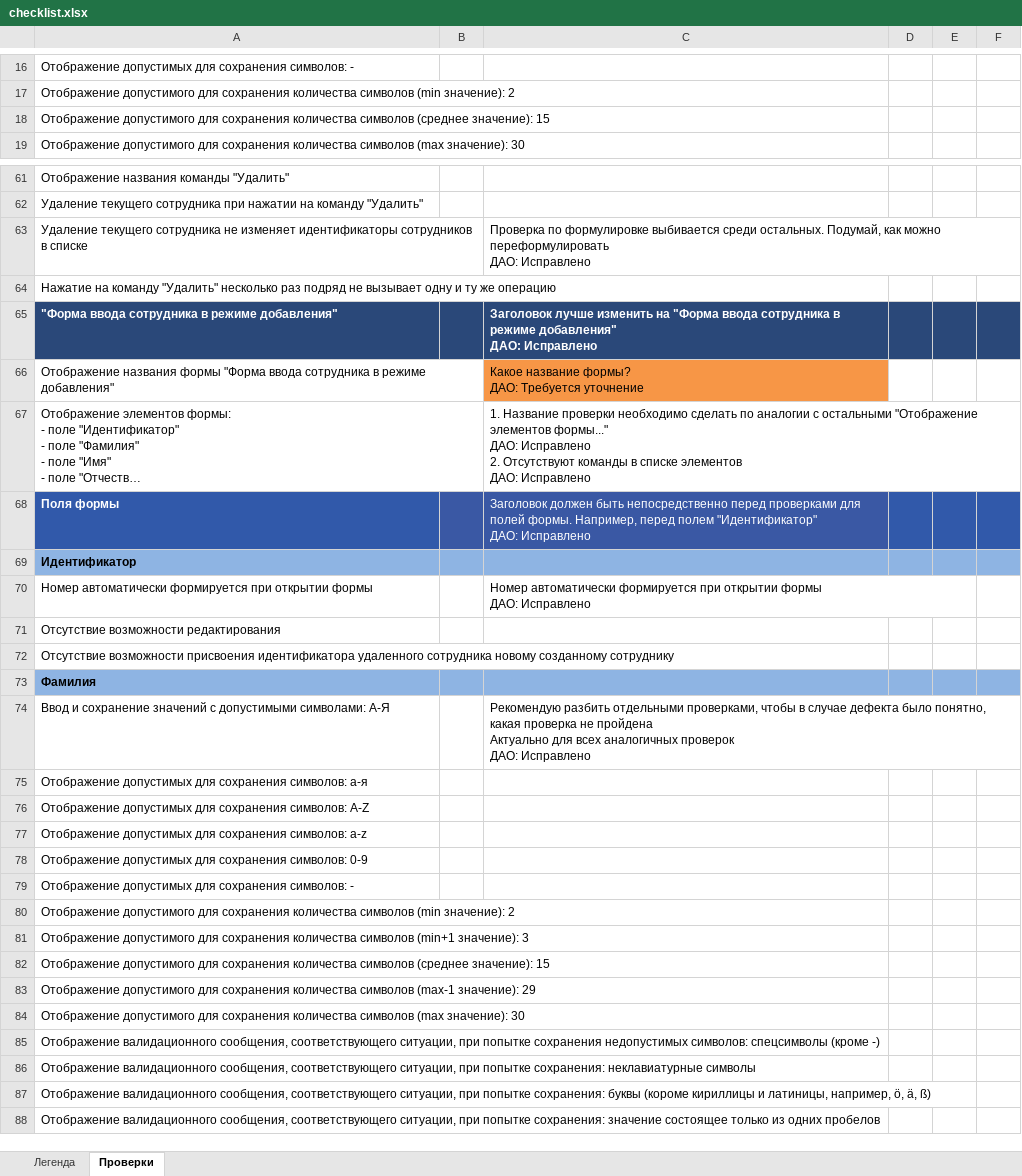
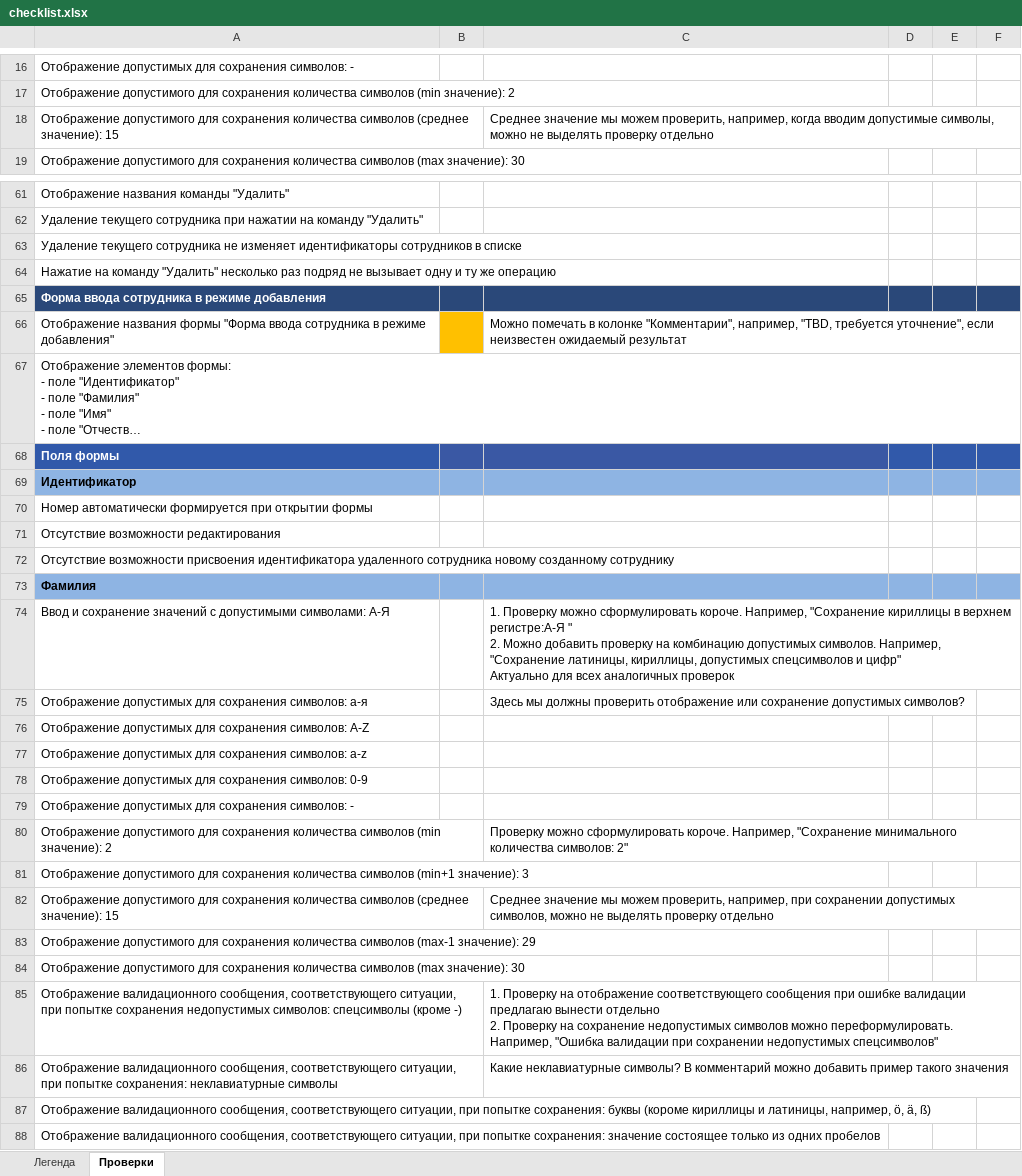
Before and after one commit to AlenaDmukhouskaya/Firstproject, an Excel workbook: checklist.xlsx, sheet Проверки, drawn as a sheet; only a part is shown, gaps mark what is left out; long unchanged cells end in …; values as stored, in another font and other column widths than the file's, no borders; removed rows and columns are numbered as before the commit, all else as after; ↵ is a line break in a cell; the diff covers the shown part only; the diff names each change by its address in the sheet, - before the commit and + after, or states it on an @@ line.

```diff
--- a/checklist.xlsx (sheet Проверки)
+++ b/checklist.xlsx (sheet Проверки)
-C18: (empty)
+C18: Среднее значение мы можем проверить, например, когда вводим допустимые символы, можно не выделять проверку отдельно
-C63: Проверка по формулировке выбивается среди остальных. Подумай, как можно переформулировать ↵ ДАО: Исправлено
+C63: (empty)
-row 65: "Форма ввода сотрудника в режиме добавления" |  | Заголовок лучше изменить на "Форма ввода сотрудника в режиме добавления" ↵ ДАО: Исправлено
+row 65: Форма ввода сотрудника в режиме добавления
-B66 fill: none
+B66 fill: #FFC000
-C66: Какое название формы? ↵ ДАО: Требуется уточнение
+C66: Можно помечать в колонке "Комментарии", например, "TBD, требуется уточнение", если неизвестен ожидаемый результат
-C66 fill: #F79646
+C66 fill: none
-C67: 1. Название проверки необходимо сделать по аналогии с остальными "Отображение элементов формы..." ↵ ДАО: Исправлено ↵ 2. Отсутствуют команды в списке элементов ↵ ДАО: Исправлено
+C67: (empty)
-C68: Заголовок должен быть непосредственно перед проверками для полей формы. Например, перед полем "Идентификатор" ↵ ДАО: Исправлено
+C68: (empty)
-C70: Номер автоматически формируется при открытии формы ↵ ДАО: Исправлено
+C70: (empty)
-C74: Рекомендую разбить отдельными проверками, чтобы в случае дефекта было понятно, какая проверка не пройдена ↵ Актуально для всех аналогичных проверок ↵ ДАО: Исправлено
+C74: 1. Проверку можно сформулировать короче. Например, "Сохранение кириллицы в верхнем регистре:А-Я " ↵ 2. Можно добавить проверку на комбинацию допустимых символов. Например, "Сохранение латиницы, кириллицы, допустимых спецсимволов и цифр" ↵ Актуально для всех аналогичных проверок
-C75: (empty)
+C75: Здесь мы должны проверить отображение или сохранение допустимых символов?
-C80: (empty)
+C80: Проверку можно сформулировать короче. Например, "Сохранение минимального количества символов: 2"
-C82: (empty)
+C82: Среднее значение мы можем проверить, например, при сохранении допустимых символов, можно не выделять проверку отдельно
-C85: (empty)
+C85: 1. Проверку на отображение соответствующего сообщения при ошибке валидации предлагаю вынести отдельно ↵ 2. Проверку на сохранение недопустимых символов можно переформулировать. Например, "Ошибка валидации при сохранении недопустимых спецсимволов"
-C86: (empty)
+C86: Какие неклавиатурные символы? В комментарий можно добавить пример такого значения
```
Also changed, not shown: 1 added row, 1 removed row, 19 edited cells and cell formats elsewhere in this sheet, 1 other file.
